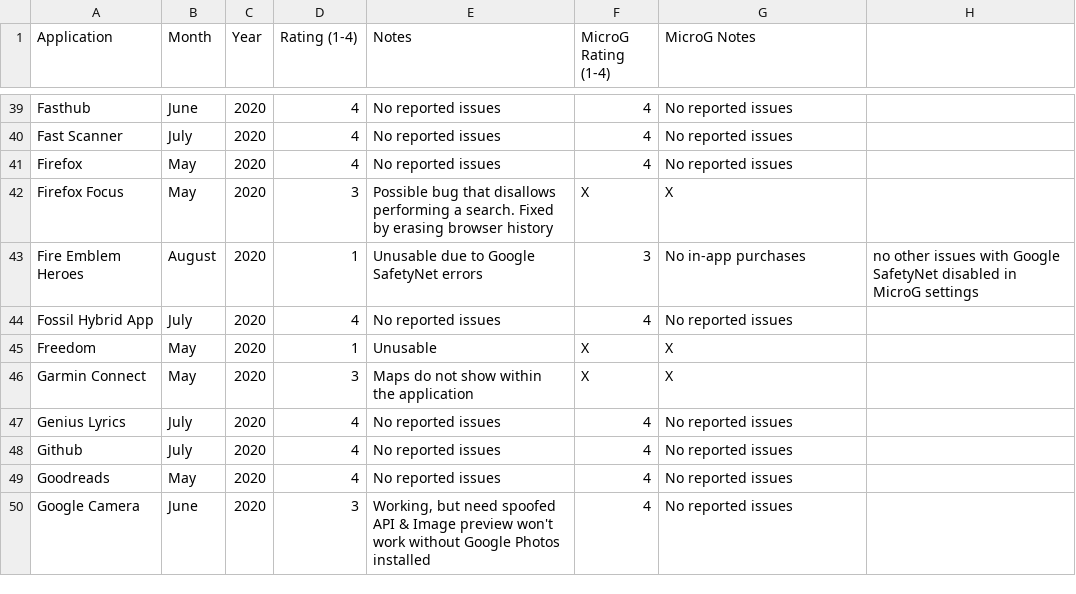
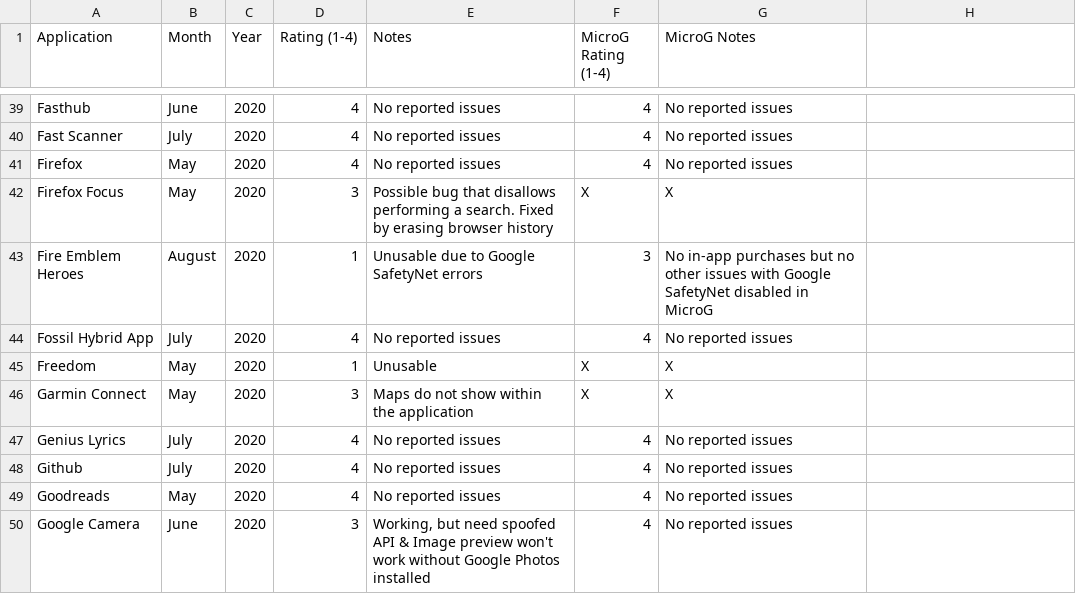
Before and after one commit to techlore/plexus, a CSV file: Plexus.csv, drawn as a sheet; only a part is shown, gaps mark what is left out.

Commit message:
Update Plexus.csv

```diff
--- a/Plexus.csv
+++ b/Plexus.csv
@@ -42,3 +42,3 @@ Firefox,May ,2020,4,No reported issues,4,No reported issues
 Firefox Focus,May ,2020,3,Possible bug that disallows performing a search. Fixed by erasing browser history,X,X
-Fire Emblem Heroes,August,2020,1,Unusable due to Google SafetyNet errors,3,No in-app purchases, no other issues with Google SafetyNet disabled in MicroG settings
+Fire Emblem Heroes,August,2020,1,Unusable due to Google SafetyNet errors,3,No in-app purchases but no other issues with Google SafetyNet disabled in MicroG
 Fossil Hybrid App,July,2020,4,No reported issues,4,No reported issues
```
